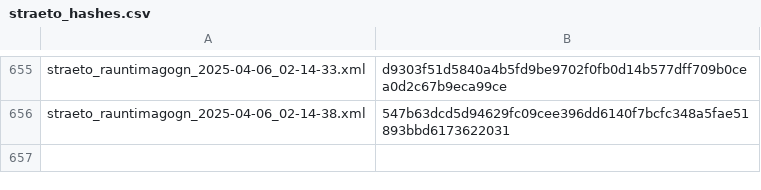
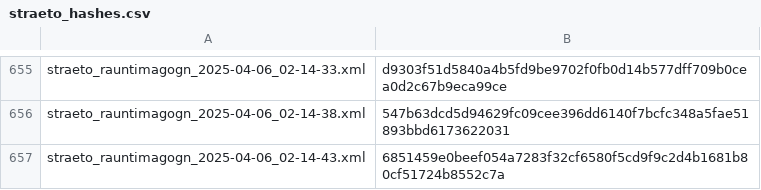
Before and after one commit to odinndagur/straeto_rauntimagogn_hashes, a CSV file: straeto_hashes.csv, drawn as a sheet; only a part is shown, gaps mark what is left out.

Commit message:
Log hash for straeto_rauntimagogn_2025-04-06_02-14-43.xml

```diff
--- a/straeto_hashes.csv
+++ b/straeto_hashes.csv
@@ -656 +656,2 @@ straeto_rauntimagogn_2025-04-06_02-14-33.xml,d9303f51d5840a4b5fd9be9702f0fb0d14b
 straeto_rauntimagogn_2025-04-06_02-14-38.xml,547b63dcd5d94629fc09cee396dd6140f7bcfc348a5fae51893bbd6173622031
+straeto_rauntimagogn_2025-04-06_02-14-43.xml,6851459e0beef054a7283f32cf6580f5cd9f9c2d4b1681b80cf51724b8552c7a
```
